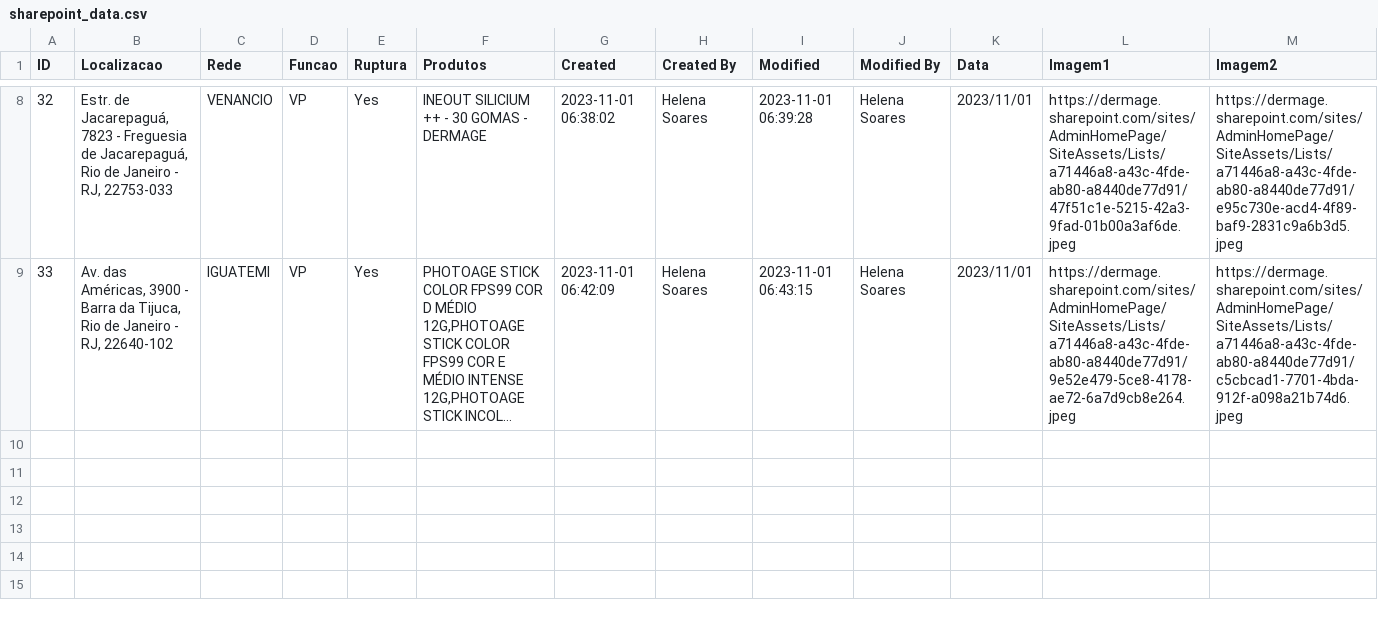
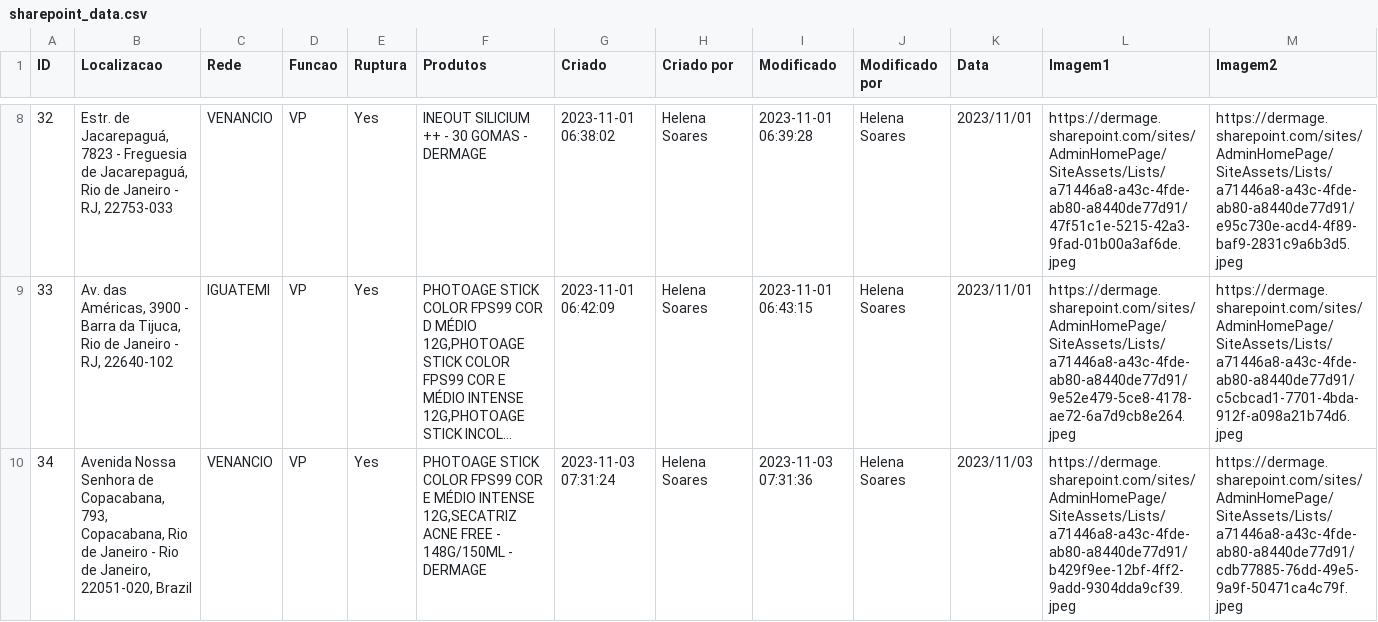
Before and after one commit to cesnascimento/Controle-Visita-o, a CSV file: sharepoint_data.csv, drawn as a sheet; only a part is shown, gaps mark what is left out; long unchanged cells end in …; rows hold the shown columns only; the diff names each change by its address in the sheet, - before the commit and + after, or states it on an @@ line.

```diff
--- a/sharepoint_data.csv
+++ b/sharepoint_data.csv
-G1: Created
+G1: Criado
-H1: Created By
+H1: Criado por
-I1: Modified
+I1: Modificado
-J1: Modified By
+J1: Modificado por
+row 10: 34 | Avenida Nossa Senhora de Copacabana, 793, Copacabana, Rio de Janeiro - Rio de Janeiro, 22051-020, Brazil | VENANCIO | VP | Yes | PHOTOAGE STICK COLOR FPS99 COR E MÉDIO INTENSE 12G,SECATRIZ ACNE FREE - 148G/150ML - DERMAGE | 2023-11-03 07:31:24 | Helena Soares | 2023-11-03 07:31:36 | Helena Soares | 2023/11/03 | https://dermage.sharepoint.com/sites/AdminHomePage/SiteAssets/Lists/a71446a8-a43c-4fde-ab80-a8440de77d91/b429f9ee-12bf-4ff2-9add-9304dda9cf39.jpeg | https://dermage.sharepoint.com/sites/AdminHomePage/SiteAssets/Lists/a71446a8-a43c-4fde-ab80-a8440de77d91/cdb77885-76dd-49e5-9a9f-50471ca4c79f.jpeg
```
Also changed, not shown: 2 other files.
